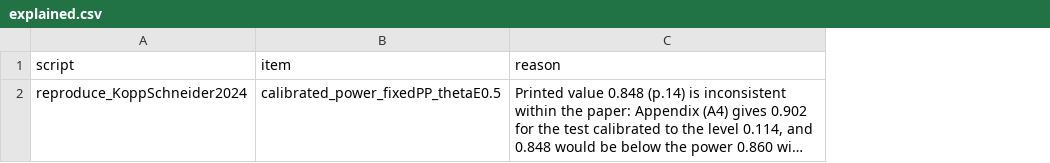
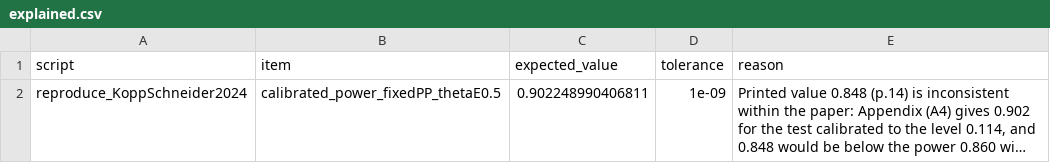
Before and after one commit to gosukehommaEX/satrct, a CSV file: inst/validation/explained.csv, drawn as a sheet; long unchanged cells end in …; the diff names each change by its address in the sheet, - before the commit and + after, or states it on an @@ line.

```diff
--- a/inst/validation/explained.csv
+++ b/inst/validation/explained.csv
+column C (expected_value), row 2: 0.902248990406811
+column D (tolerance), row 2: 1e-09
```
Also changed, not shown: inst/scripts/results/copy_log.csv, inst/scripts/results/number_check.csv, 50 other files.
